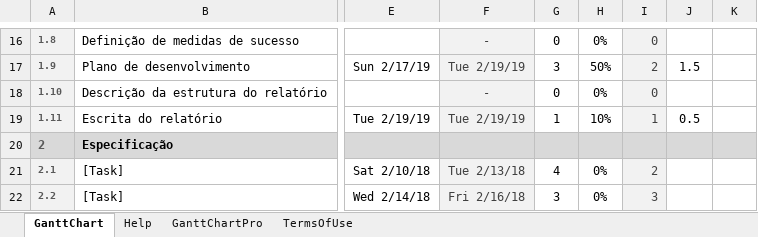
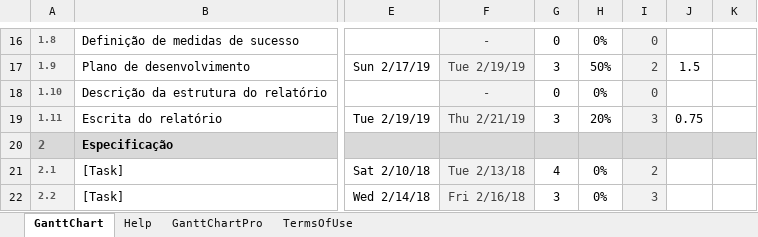
Before and after one commit to diogofbraga/MyChef, an Excel workbook: Fundamentacao/gantt_realidade.xlsx, sheet GanttChart, drawn as a sheet; only a part is shown, gaps mark what is left out; values as stored, in another font and other column widths than the file's, no borders; charts and pictures and conditional formats not drawn; the diff names each change by its address in the sheet, - before the commit and + after, or states it on an @@ line.

```diff
--- a/Fundamentacao/gantt_realidade.xlsx (sheet GanttChart)
+++ b/Fundamentacao/gantt_realidade.xlsx (sheet GanttChart)
-F19: Tue 2/19/19
+F19: Thu 2/21/19
-G19: 1
+G19: 3
-H19: 10%
+H19: 20%
-I19: 1
+I19: 3
-J19: 0.5
+J19: 0.75
```
Also changed, not shown: 2 other files.
